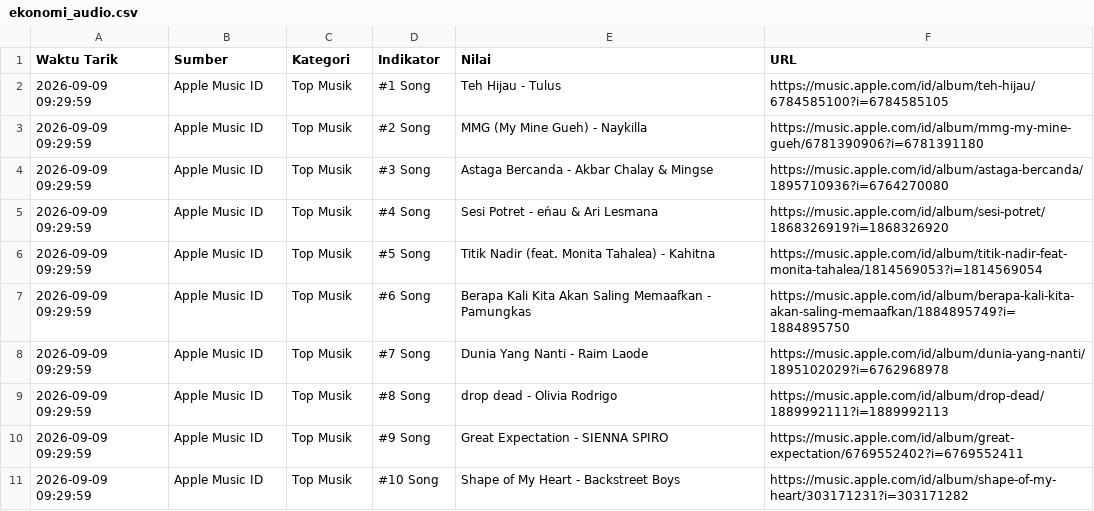
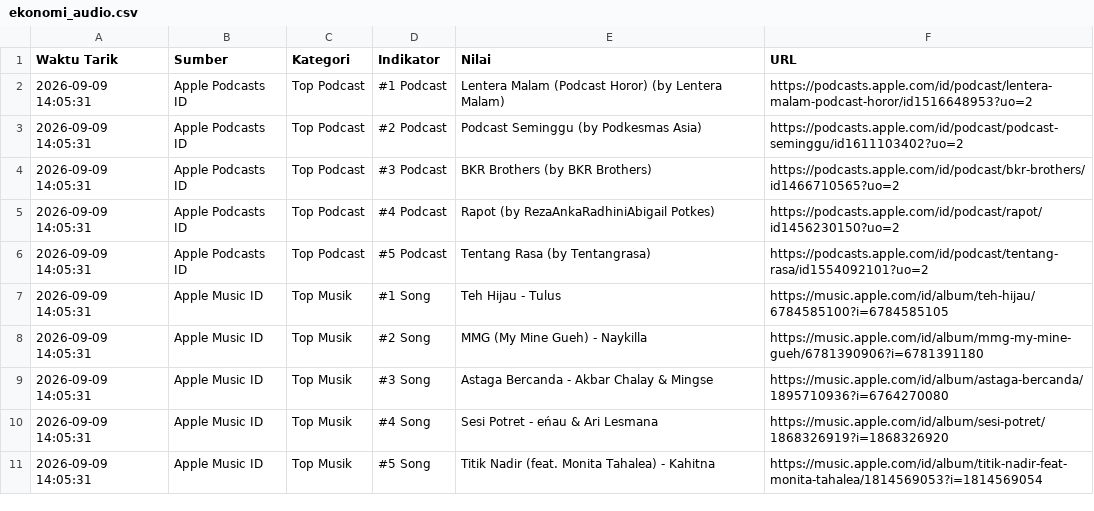
Before and after one commit to adammadden13-oss/indonesian-media-pulse, a CSV file: ekonomi_audio.csv, drawn as a sheet.

```diff
--- a/ekonomi_audio.csv
+++ b/ekonomi_audio.csv
@@ -1,11 +1,11 @@
 Waktu Tarik,Sumber,Kategori,Indikator,Nilai,URL
-2026-09-09 09:29:59,Apple Music ID,Top Musik,#1 Song,Teh Hijau - Tulus,https://music.apple.com/id/album/teh-hijau/6784585100?i=6784585105
-2026-09-09 09:29:59,Apple Music ID,Top Musik,#2 Song,MMG (My Mine Gueh) - Naykilla,https://music.apple.com/id/album/mmg-my-mine-gueh/6781390906?i=6781391180
-2026-09-09 09:29:59,Apple Music ID,Top Musik,#3 Song,Astaga Bercanda - Akbar Chalay & Mingse,https://music.apple.com/id/album/astaga-bercanda/1895710936?i=6764270080
-2026-09-09 09:29:59,Apple Music ID,Top Musik,#4 Song,Sesi Potret - eńau & Ari Lesmana,https://music.apple.com/id/album/sesi-potret/1868326919?i=1868326920
-2026-09-09 09:29:59,Apple Music ID,Top Musik,#5 Song,Titik Nadir (feat. Monita Tahalea) - Kahitna,https://music.apple.com/id/album/titik-nadir-feat-monita-tahalea/1814569053?i=1814569054
-2026-09-09 09:29:59,Apple Music ID,Top Musik,#6 Song,Berapa Kali Kita Akan Saling Memaafkan - Pamungkas,https://music.apple.com/id/album/berapa-kali-kita-akan-saling-memaafkan/1884895749?i=1884895750
-2026-09-09 09:29:59,Apple Music ID,Top Musik,#7 Song,Dunia Yang Nanti - Raim Laode,https://music.apple.com/id/album/dunia-yang-nanti/1895102029?i=6762968978
-2026-09-09 09:29:59,Apple Music ID,Top Musik,#8 Song,drop dead - Olivia Rodrigo,https://music.apple.com/id/album/drop-dead/1889992111?i=1889992113
-2026-09-09 09:29:59,Apple Music ID,Top Musik,#9 Song,Great Expectation - SIENNA SPIRO,https://music.apple.com/id/album/great-expectation/6769552402?i=6769552411
-2026-09-09 09:29:59,Apple Music ID,Top Musik,#10 Song,Shape of My Heart - Backstreet Boys,https://music.apple.com/id/album/shape-of-my-heart/303171231?i=303171282
+2026-09-09 14:05:31,Apple Podcasts ID,Top Podcast,#1 Podcast,Lentera Malam (Podcast Horor) (by Lentera Malam),https://podcasts.apple.com/id/podcast/lentera-malam-podcast-horor/id1516648953?uo=2
+2026-09-09 14:05:31,Apple Podcasts ID,Top Podcast,#2 Podcast,Podcast Seminggu (by Podkesmas Asia),https://podcasts.apple.com/id/podcast/podcast-seminggu/id1611103402?uo=2
+2026-09-09 14:05:31,Apple Podcasts ID,Top Podcast,#3 Podcast,BKR Brothers (by BKR Brothers),https://podcasts.apple.com/id/podcast/bkr-brothers/id1466710565?uo=2
+2026-09-09 14:05:31,Apple Podcasts ID,Top Podcast,#4 Podcast,Rapot (by RezaAnkaRadhiniAbigail Potkes),https://podcasts.apple.com/id/podcast/rapot/id1456230150?uo=2
+2026-09-09 14:05:31,Apple Podcasts ID,Top Podcast,#5 Podcast,Tentang Rasa (by Tentangrasa),https://podcasts.apple.com/id/podcast/tentang-rasa/id1554092101?uo=2
+2026-09-09 14:05:31,Apple Music ID,Top Musik,#1 Song,Teh Hijau - Tulus,https://music.apple.com/id/album/teh-hijau/6784585100?i=6784585105
+2026-09-09 14:05:31,Apple Music ID,Top Musik,#2 Song,MMG (My Mine Gueh) - Naykilla,https://music.apple.com/id/album/mmg-my-mine-gueh/6781390906?i=6781391180
+2026-09-09 14:05:31,Apple Music ID,Top Musik,#3 Song,Astaga Bercanda - Akbar Chalay & Mingse,https://music.apple.com/id/album/astaga-bercanda/1895710936?i=6764270080
+2026-09-09 14:05:31,Apple Music ID,Top Musik,#4 Song,Sesi Potret - eńau & Ari Lesmana,https://music.apple.com/id/album/sesi-potret/1868326919?i=1868326920
+2026-09-09 14:05:31,Apple Music ID,Top Musik,#5 Song,Titik Nadir (feat. Monita Tahalea) - Kahitna,https://music.apple.com/id/album/titik-nadir-feat-monita-tahalea/1814569053?i=1814569054
```
Also changed, not shown: berita_terkini.csv, berita_trending.csv, 4 other files.
